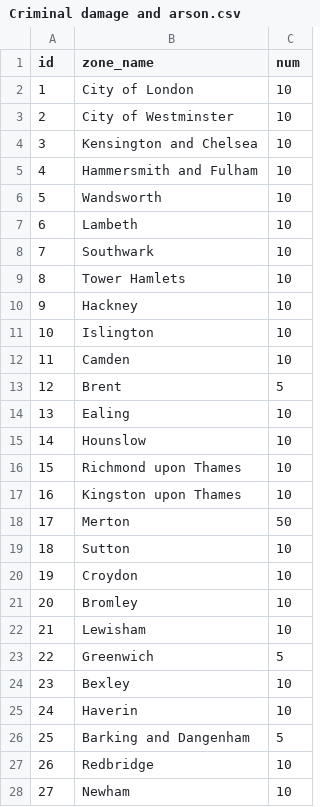
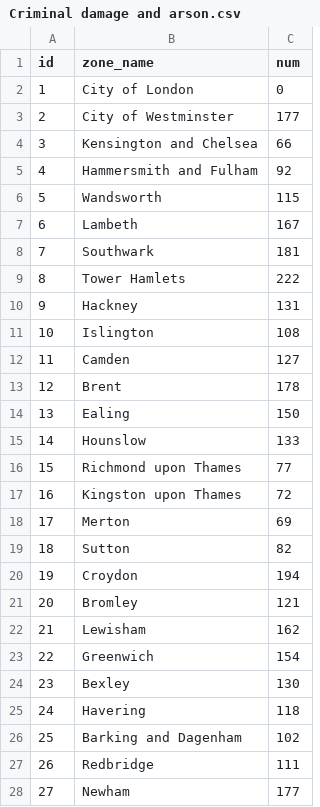
Before and after one commit to Lotunnnnny/Remote-Resources, a CSV file: csv/Criminal damage and arson.csv, drawn as a sheet; only a part is shown; the diff covers the shown part only.

```diff
--- a/csv/Criminal damage and arson.csv
+++ b/csv/Criminal damage and arson.csv
@@ -1,28 +1,28 @@
 id,zone_name,num
-1,City of London,10
-2,City of Westminster,10
-3,Kensington and Chelsea,10
-4,Hammersmith and Fulham,10
-5,Wandsworth,10
-6,Lambeth,10
-7,Southwark,10
-8,Tower Hamlets,10
-9,Hackney,10
-10,Islington,10
-11,Camden,10
-12,Brent,5
-13,Ealing,10
-14,Hounslow,10
-15,Richmond upon Thames,10
-16,Kingston upon Thames,10
-17,Merton,50
-18,Sutton,10
-19,Croydon,10
-20,Bromley,10
-21,Lewisham,10
-22,Greenwich,5
-23,Bexley,10
-24,Haverin,10
-25,Barking and Dangenham,5
-26,Redbridge,10
-27,Newham,10
+1,City of London,0
+2,City of Westminster,177
+3,Kensington and Chelsea,66
+4,Hammersmith and Fulham,92
+5,Wandsworth,115
+6,Lambeth,167
+7,Southwark,181
+8,Tower Hamlets,222
+9,Hackney,131
+10,Islington,108
+11,Camden,127
+12,Brent,178
+13,Ealing,150
+14,Hounslow,133
+15,Richmond upon Thames,77
+16,Kingston upon Thames,72
+17,Merton,69
+18,Sutton,82
+19,Croydon,194
+20,Bromley,121
+21,Lewisham,162
+22,Greenwich,154
+23,Bexley,130
+24,Havering,118
+25,Barking and Dagenham,102
+26,Redbridge,111
+27,Newham,177
```
Also changed, not shown: 6 edited cells elsewhere in this file, csv/Anti-social behaviour.csv, csv/Burglary.csv, 12 other files.
